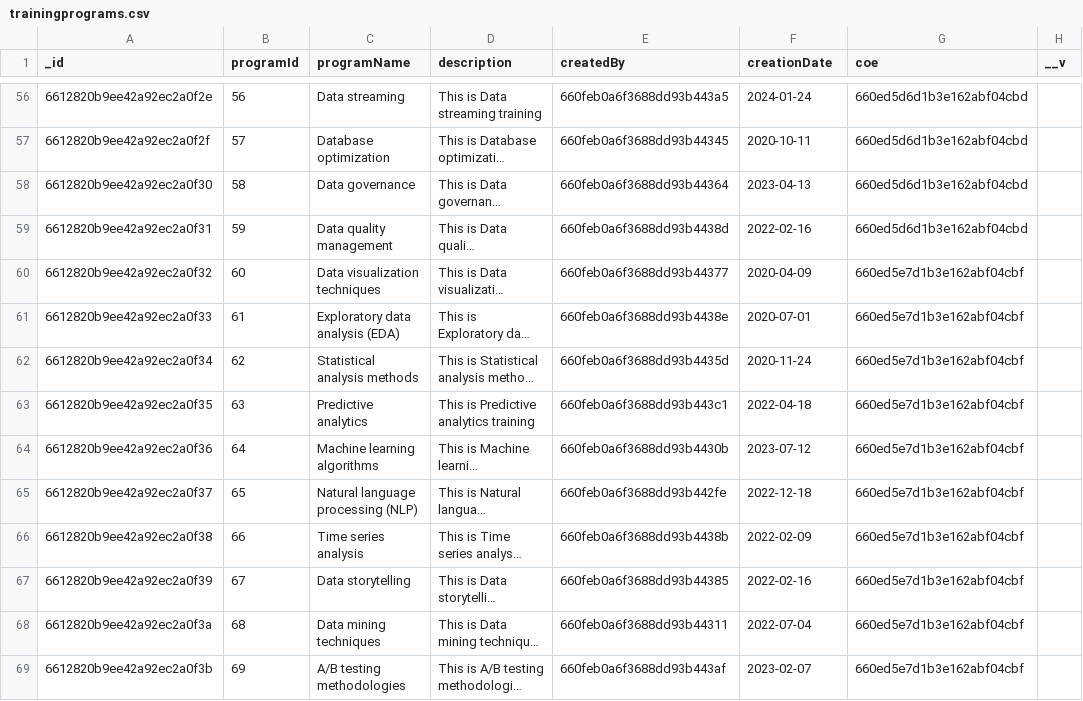
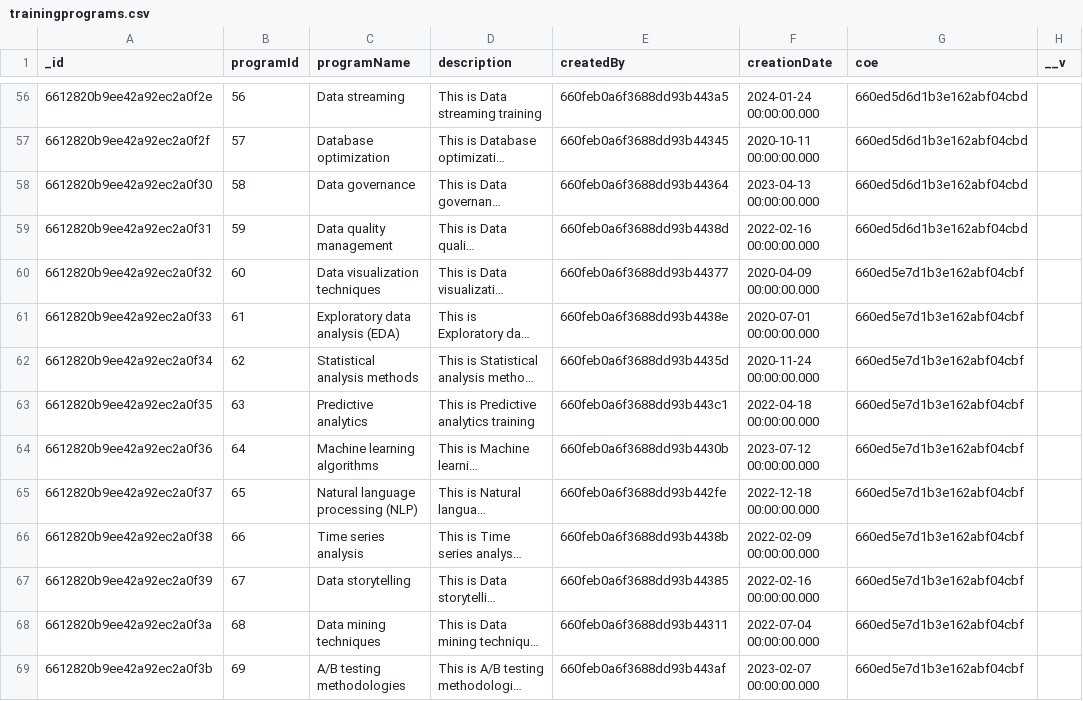
Before and after one commit to Manii7663/Project, a CSV file: database/Migration/staging_raw_data/trainingprograms.csv, drawn as a sheet; only a part is shown, gaps mark what is left out; long unchanged cells end in …; the diff covers the shown part only; the diff names each change by its address in the sheet, - before the commit and + after, or states it on an @@ line.

```diff
--- a/database/Migration/staging_raw_data/trainingprograms.csv
+++ b/database/Migration/staging_raw_data/trainingprograms.csv
-F56 (creationDate): 2024-01-24
+F56 (creationDate): 2024-01-24 00:00:00.000
-F57 (creationDate): 2020-10-11
+F57 (creationDate): 2020-10-11 00:00:00.000
-F58 (creationDate): 2023-04-13
+F58 (creationDate): 2023-04-13 00:00:00.000
-F59 (creationDate): 2022-02-16
+F59 (creationDate): 2022-02-16 00:00:00.000
-F60 (creationDate): 2020-04-09
+F60 (creationDate): 2020-04-09 00:00:00.000
-F61 (creationDate): 2020-07-01
+F61 (creationDate): 2020-07-01 00:00:00.000
-F62 (creationDate): 2020-11-24
+F62 (creationDate): 2020-11-24 00:00:00.000
-F63 (creationDate): 2022-04-18
+F63 (creationDate): 2022-04-18 00:00:00.000
-F64 (creationDate): 2023-07-12
+F64 (creationDate): 2023-07-12 00:00:00.000
-F65 (creationDate): 2022-12-18
+F65 (creationDate): 2022-12-18 00:00:00.000
-F66 (creationDate): 2022-02-09
+F66 (creationDate): 2022-02-09 00:00:00.000
-F67 (creationDate): 2022-02-16
+F67 (creationDate): 2022-02-16 00:00:00.000
-F68 (creationDate): 2022-07-04
+F68 (creationDate): 2022-07-04 00:00:00.000
-F69 (creationDate): 2023-02-07
+F69 (creationDate): 2023-02-07 00:00:00.000
```
Also changed, not shown: 74 edited cells elsewhere in this file, 14 other files.
